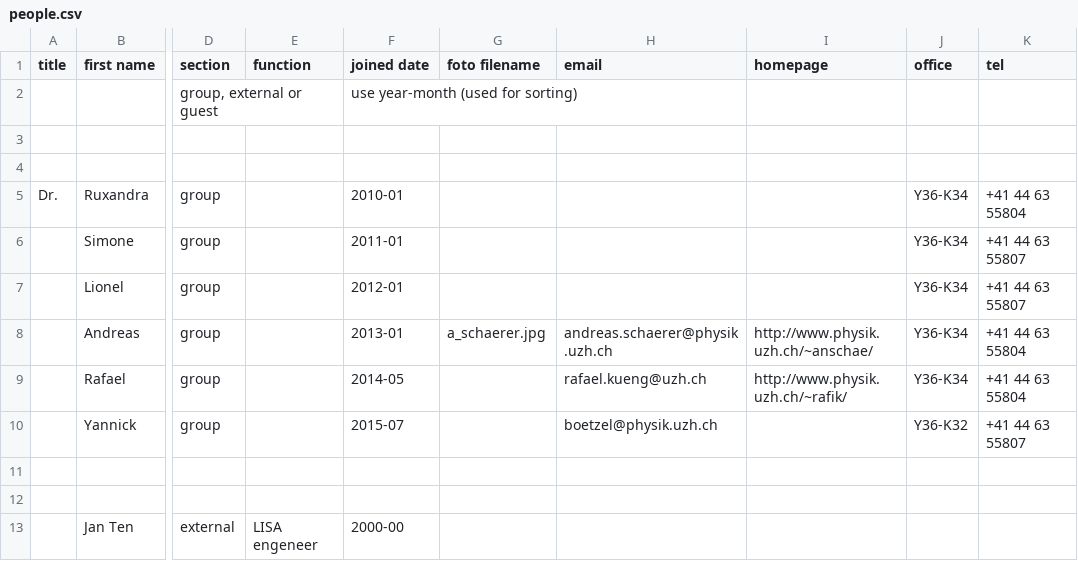
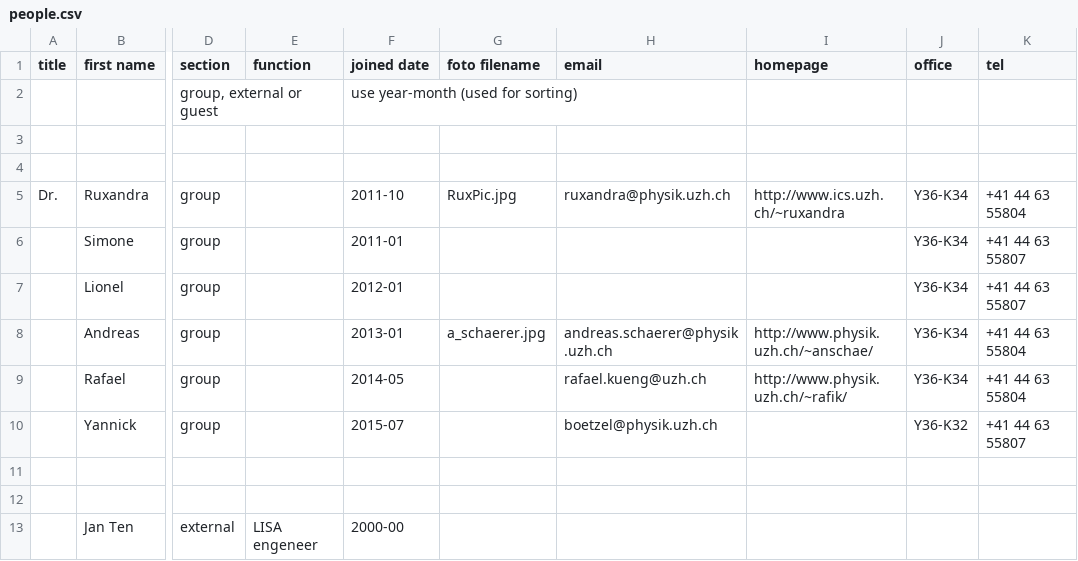
Before and after one commit to AstroPhysicsUZH/group_homepage, a CSV file: people/people.csv, drawn as a sheet; only a part is shown, gaps mark what is left out; the diff names each change by its address in the sheet, - before the commit and + after, or states it on an @@ line.

```diff
--- a/people/people.csv
+++ b/people/people.csv
-F5 (joined date): 2010-01
+F5 (joined date): 2011-10
-G5 (foto filename): (empty)
+G5 (foto filename): RuxPic.jpg
-H5 (email): (empty)
+H5 (email): ruxandra@physik.uzh.ch
-I5 (homepage): (empty)
+I5 (homepage): http://www.ics.uzh.ch/~ruxandra
```
Also changed, not shown: 1 other file.
